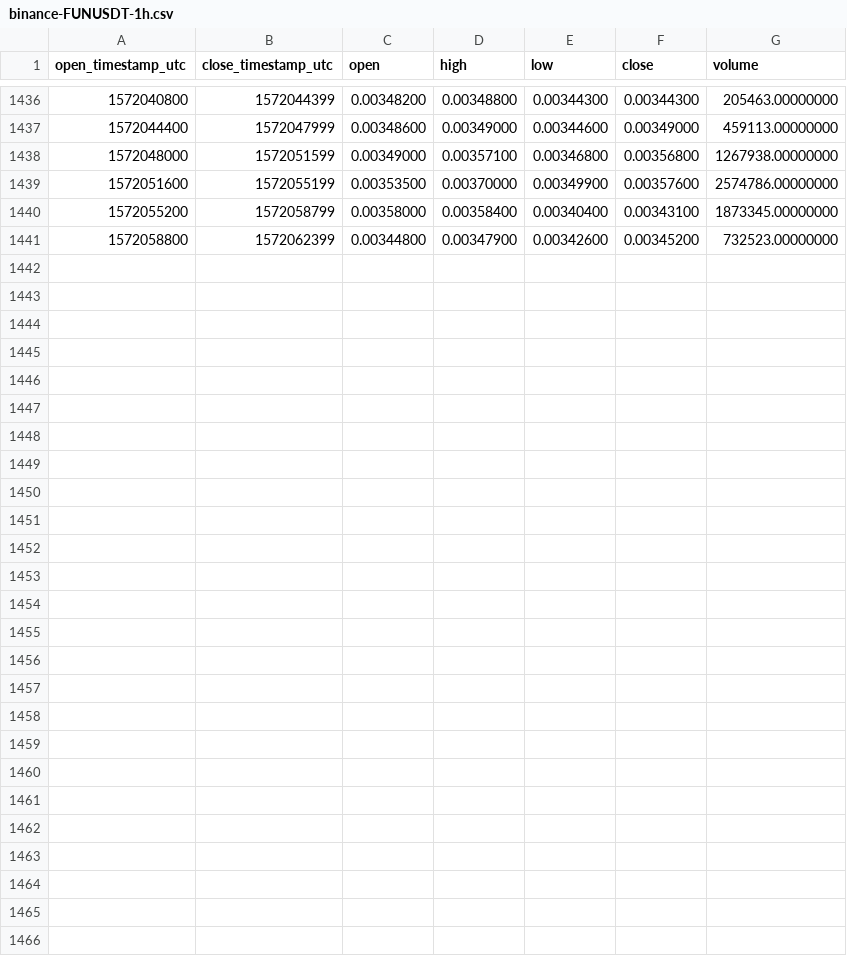
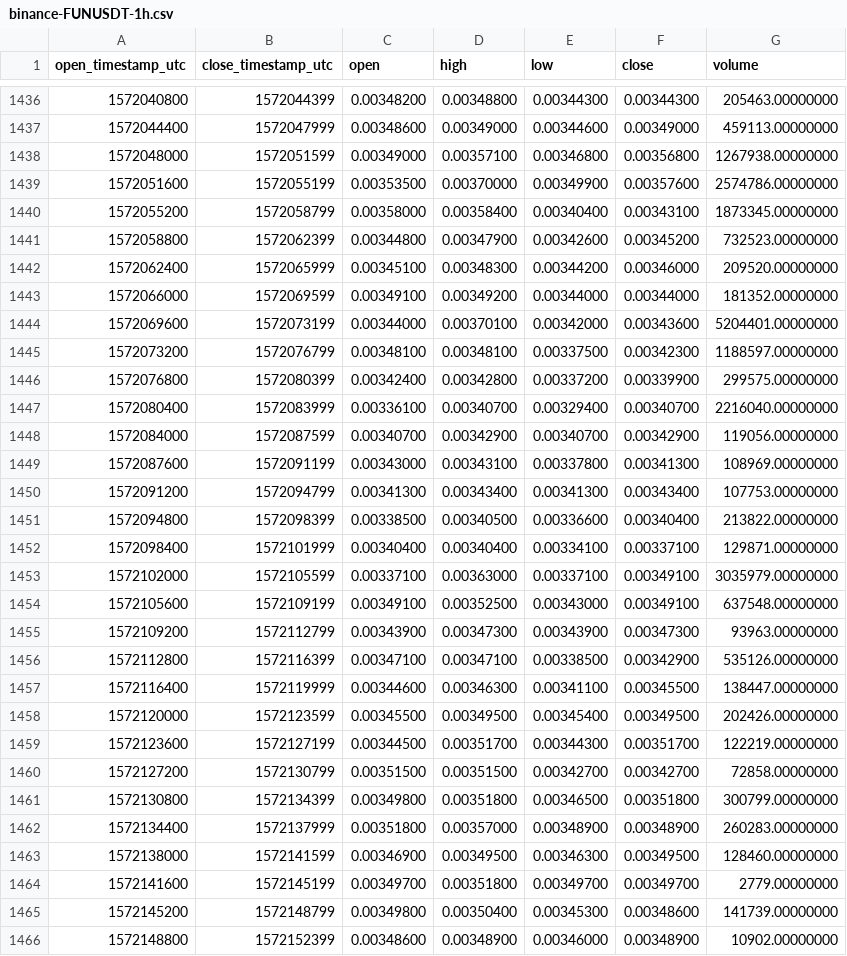
Before and after one commit to cryptobigbro/binance-FUNUSDT, a CSV file: binance-FUNUSDT-1h.csv, drawn as a sheet; only a part is shown, gaps mark what is left out; the diff names each change by its address in the sheet, - before the commit and + after, or states it on an @@ line.

Commit message:
Update OHLCV data.

```diff
--- a/binance-FUNUSDT-1h.csv
+++ b/binance-FUNUSDT-1h.csv
+row 1442: 1572062400 | 1572065999 | 0.00345100 | 0.00348300 | 0.00344200 | 0.00346000 | 209520.00000000
+row 1443: 1572066000 | 1572069599 | 0.00349100 | 0.00349200 | 0.00344000 | 0.00344000 | 181352.00000000
+row 1444: 1572069600 | 1572073199 | 0.00344000 | 0.00370100 | 0.00342000 | 0.00343600 | 5204401.00000000
+row 1445: 1572073200 | 1572076799 | 0.00348100 | 0.00348100 | 0.00337500 | 0.00342300 | 1188597.00000000
+row 1446: 1572076800 | 1572080399 | 0.00342400 | 0.00342800 | 0.00337200 | 0.00339900 | 299575.00000000
+row 1447: 1572080400 | 1572083999 | 0.00336100 | 0.00340700 | 0.00329400 | 0.00340700 | 2216040.00000000
+row 1448: 1572084000 | 1572087599 | 0.00340700 | 0.00342900 | 0.00340700 | 0.00342900 | 119056.00000000
+row 1449: 1572087600 | 1572091199 | 0.00343000 | 0.00343100 | 0.00337800 | 0.00341300 | 108969.00000000
+row 1450: 1572091200 | 1572094799 | 0.00341300 | 0.00343400 | 0.00341300 | 0.00343400 | 107753.00000000
+row 1451: 1572094800 | 1572098399 | 0.00338500 | 0.00340500 | 0.00336600 | 0.00340400 | 213822.00000000
+row 1452: 1572098400 | 1572101999 | 0.00340400 | 0.00340400 | 0.00334100 | 0.00337100 | 129871.00000000
+row 1453: 1572102000 | 1572105599 | 0.00337100 | 0.00363000 | 0.00337100 | 0.00349100 | 3035979.00000000
+row 1454: 1572105600 | 1572109199 | 0.00349100 | 0.00352500 | 0.00343000 | 0.00349100 | 637548.00000000
+row 1455: 1572109200 | 1572112799 | 0.00343900 | 0.00347300 | 0.00343900 | 0.00347300 | 93963.00000000
+row 1456: 1572112800 | 1572116399 | 0.00347100 | 0.00347100 | 0.00338500 | 0.00342900 | 535126.00000000
+row 1457: 1572116400 | 1572119999 | 0.00344600 | 0.00346300 | 0.00341100 | 0.00345500 | 138447.00000000
+row 1458: 1572120000 | 1572123599 | 0.00345500 | 0.00349500 | 0.00345400 | 0.00349500 | 202426.00000000
+row 1459: 1572123600 | 1572127199 | 0.00344500 | 0.00351700 | 0.00344300 | 0.00351700 | 122219.00000000
+row 1460: 1572127200 | 1572130799 | 0.00351500 | 0.00351500 | 0.00342700 | 0.00342700 | 72858.00000000
+row 1461: 1572130800 | 1572134399 | 0.00349800 | 0.00351800 | 0.00346500 | 0.00351800 | 300799.00000000
+row 1462: 1572134400 | 1572137999 | 0.00351800 | 0.00357000 | 0.00348900 | 0.00348900 | 260283.00000000
+row 1463: 1572138000 | 1572141599 | 0.00346900 | 0.00349500 | 0.00346300 | 0.00349500 | 128460.00000000
+row 1464: 1572141600 | 1572145199 | 0.00349700 | 0.00351800 | 0.00349700 | 0.00349700 | 2779.00000000
+row 1465: 1572145200 | 1572148799 | 0.00349800 | 0.00350400 | 0.00345300 | 0.00348600 | 141739.00000000
+row 1466: 1572148800 | 1572152399 | 0.00348600 | 0.00348900 | 0.00346000 | 0.00348900 | 10902.00000000
```
Also changed, not shown: binance-FUNUSDT-1d.csv.
